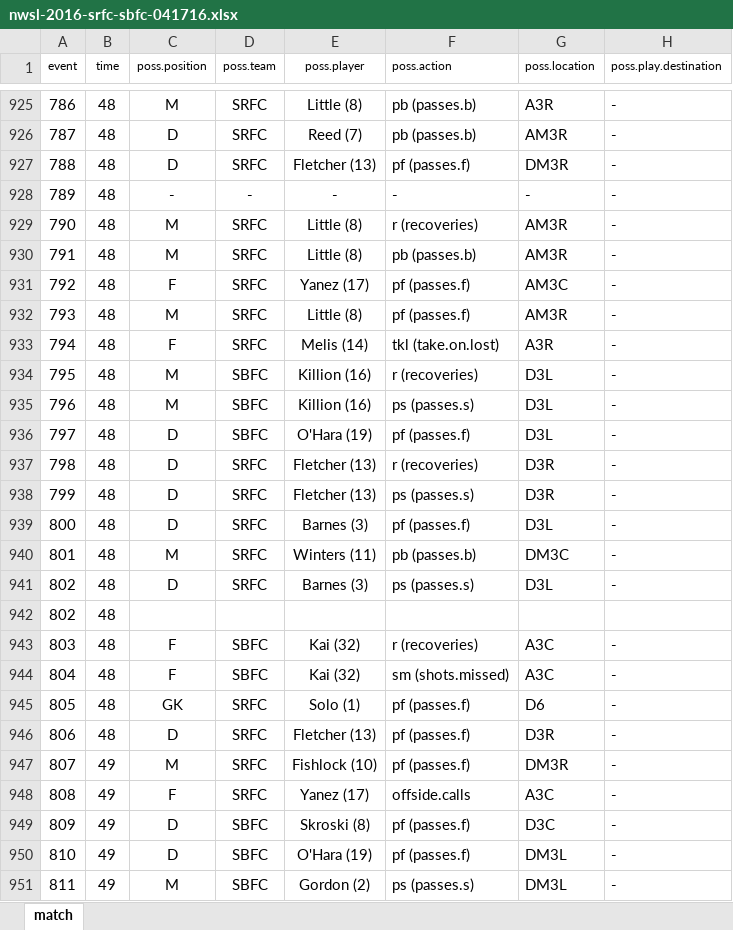
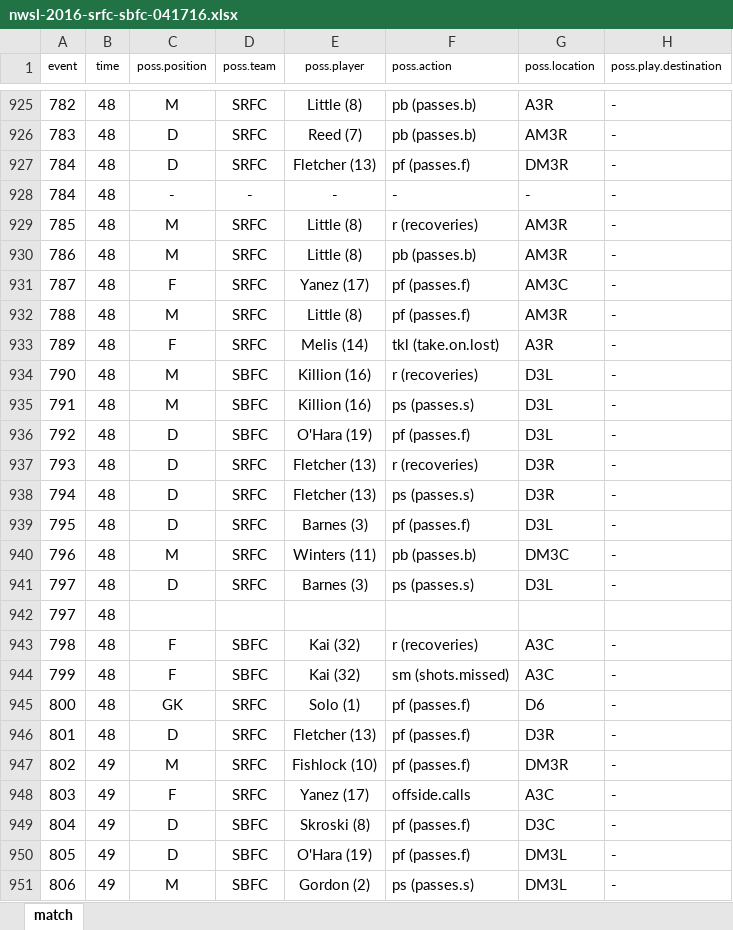
Before and after one commit to alfredomartinezjr/wosostats, an Excel workbook: source/excel/nwsl-2016/nwsl-2016-srfc-sbfc-041716.xlsx, sheet match, drawn as a sheet; only a part is shown, gaps mark what is left out; values as stored, in another font and other column widths than the file's, no borders; conditional formats not drawn; the diff covers the shown part only; the diff names each change by its address in the sheet, - before the commit and + after, or states it on an @@ line.

Commit message:
Fixed event numbers on SRFC-SBFC (Week 1)

```diff
--- a/source/excel/nwsl-2016/nwsl-2016-srfc-sbfc-041716.xlsx (sheet match)
+++ b/source/excel/nwsl-2016/nwsl-2016-srfc-sbfc-041716.xlsx (sheet match)
-A925 (event): 786
+A925 (event): 782
-A926 (event): 787
+A926 (event): 783
-A927 (event): 788
+A927 (event): 784
-A928 (event): 789
+A928 (event): 784
-A929 (event): 790
+A929 (event): 785
-A930 (event): 791
+A930 (event): 786
-A931 (event): 792
+A931 (event): 787
-A932 (event): 793
+A932 (event): 788
-A933 (event): 794
+A933 (event): 789
-A934 (event): 795
+A934 (event): 790
-A935 (event): 796
+A935 (event): 791
-A936 (event): 797
+A936 (event): 792
-A937 (event): 798
+A937 (event): 793
-A938 (event): 799
+A938 (event): 794
-A939 (event): 800
+A939 (event): 795
-A940 (event): 801
+A940 (event): 796
-A941:A942 (event): 802
+A941:A942 (event): 797
-A943 (event): 803
+A943 (event): 798
-A944 (event): 804
+A944 (event): 799
-A945 (event): 805
+A945 (event): 800
-A946 (event): 806
+A946 (event): 801
-A947 (event): 807
+A947 (event): 802
-A948 (event): 808
+A948 (event): 803
-A949 (event): 809
+A949 (event): 804
-A950 (event): 810
+A950 (event): 805
-A951 (event): 811
+A951 (event): 806
```
Also changed, not shown: 754 edited cells elsewhere in this sheet, 1 other file.
